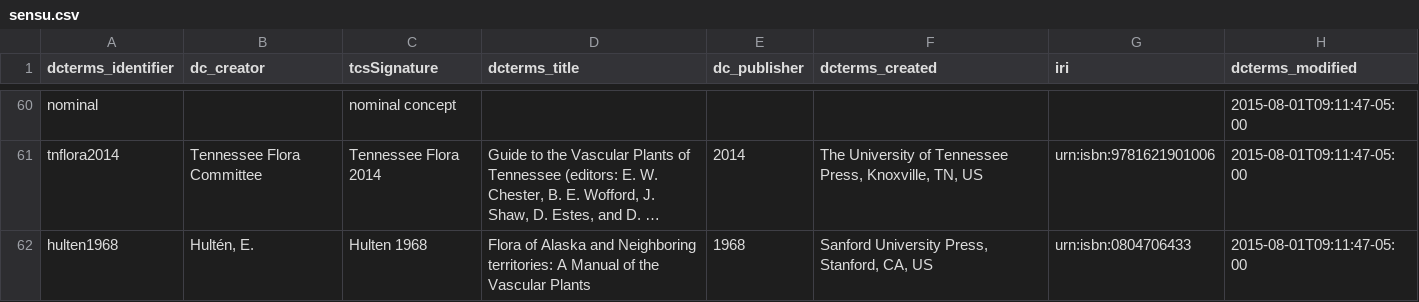
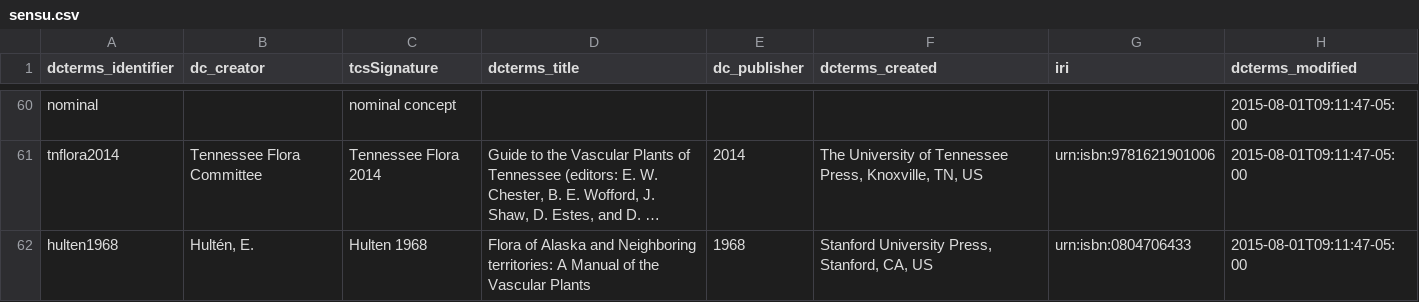
Before and after one commit to baskaufs/Bioimages, a CSV file: sensu.csv, drawn as a sheet; only a part is shown, gaps mark what is left out; long unchanged cells end in …; the diff names each change by its address in the sheet, - before the commit and + after, or states it on an @@ line.

Commit message:
corrected spelling of "Stanford"

```diff
--- a/sensu.csv
+++ b/sensu.csv
-F62 (dcterms_created): Sanford University Press, Stanford, CA, US
+F62 (dcterms_created): Stanford University Press, Stanford, CA, US
```
